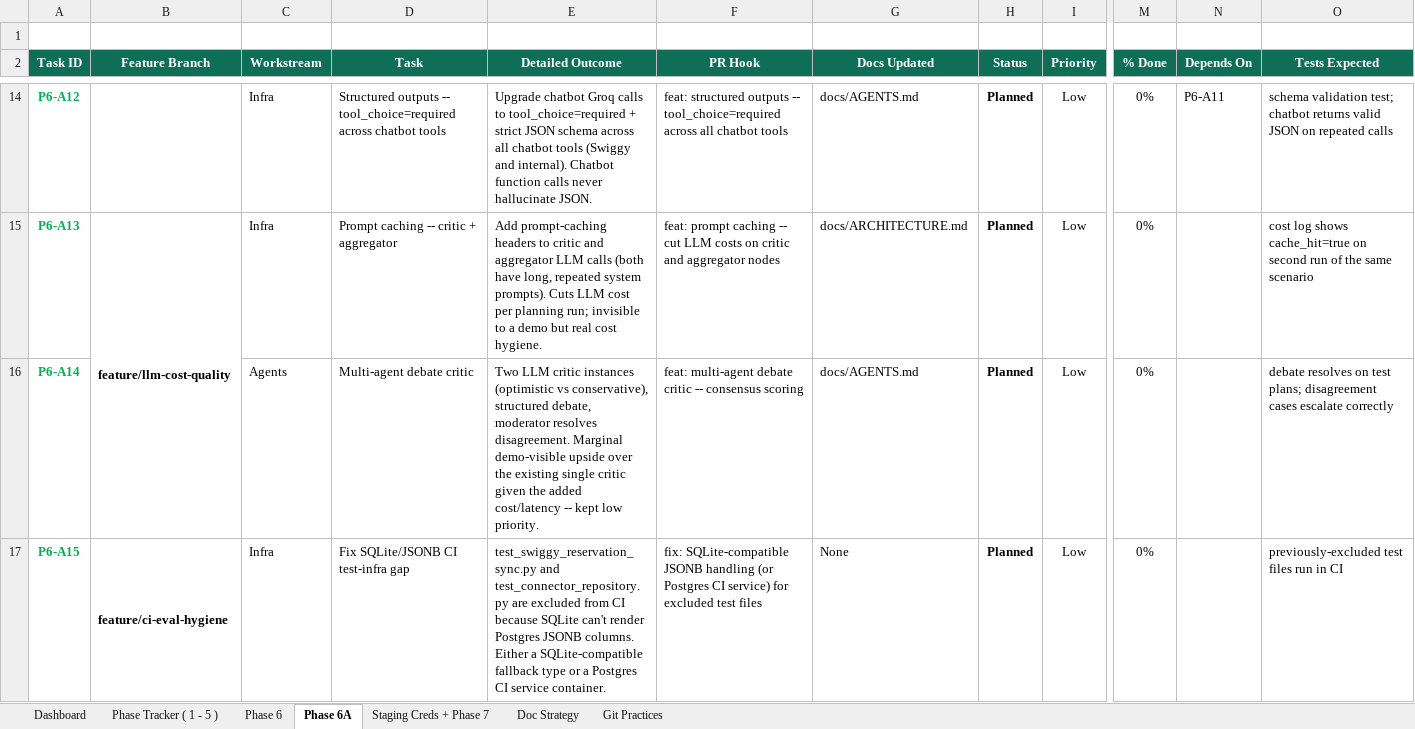
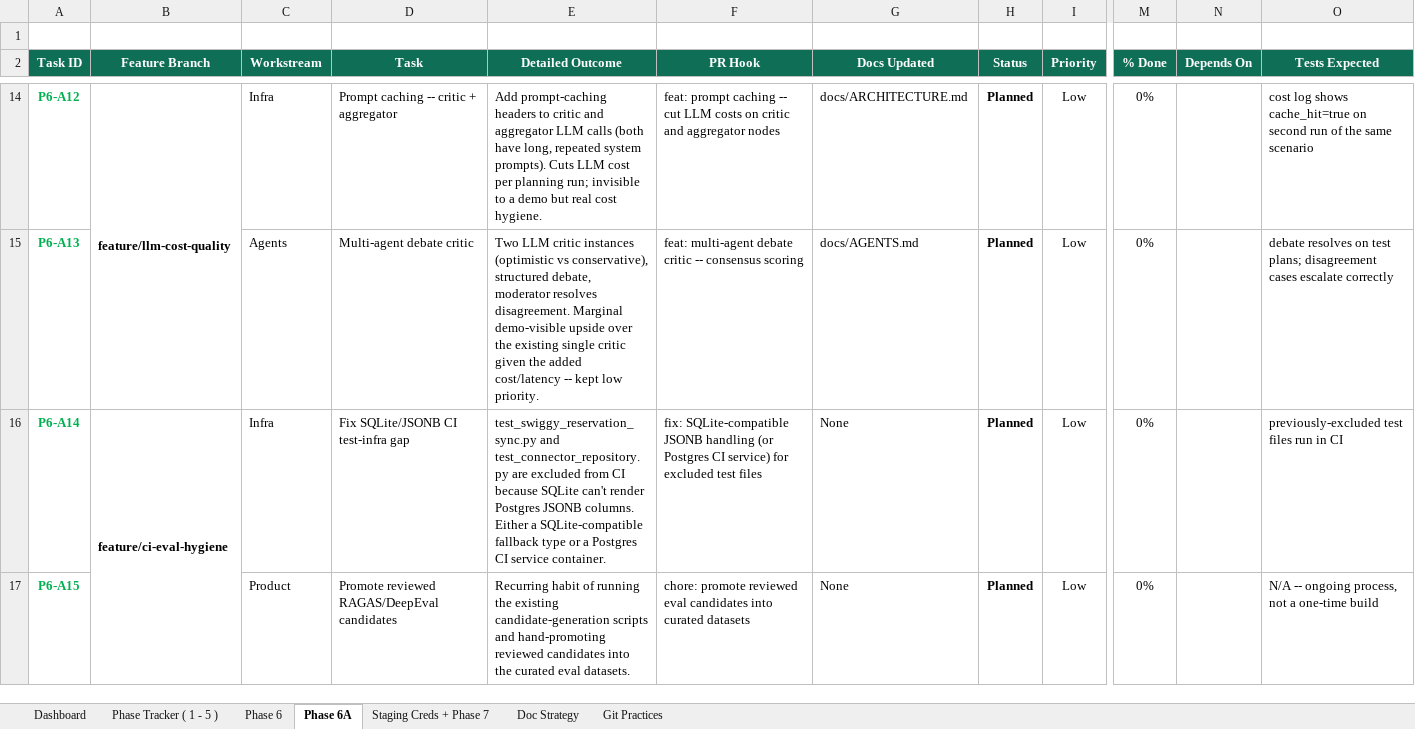
Before and after one commit to anoushka45/cortexkitchen, an Excel workbook: CortexKitchen_Progress_Tracker.xlsx, sheet Phase 6A, drawn as a sheet; only a part is shown, gaps mark what is left out; values as stored, in another font and other column widths than the file's, no borders; removed rows and columns are numbered as before the commit, all else as after; the diff covers the shown part only; the diff names each change by its address in the sheet, - before the commit and + after, or states it on an @@ line.

Commit message:
tracker: defer P6-A6 (review aggregation) to Phase 7 as P7-15 -- needs a real restaurant, cascade-renumber A7-A35 to A6-A34
Unlike the Zomato stub connector (which only needed to prove the
architecture), this task's entire value is real review data -- there's no
actual Google/Zomato business listing for this restaurant yet, so even a
demoable version isn't possible until a real restaurant customer exists.
Added a new 'BLOCKED -- needs a real restaurant' section to the Staging
Creds + Phase 7 sheet distinct from the existing Swiggy-creds and
Sarvam/AWS blockers, since this is a different kind of blocker entirely.

```diff
--- a/CortexKitchen_Progress_Tracker.xlsx (sheet Phase 6A)
+++ b/CortexKitchen_Progress_Tracker.xlsx (sheet Phase 6A)
-B14 (Feature Branch): (empty)
+B14 (Feature Branch): feature/llm-cost-quality
+B14:B15 merged
-D14 (Task): Structured outputs -- tool_choice=required across chatbot tools
+D14 (Task): Prompt caching -- critic + aggregator
-E14 (Detailed Outcome): Upgrade chatbot Groq calls to tool_choice=required + strict JSON schema across all chatbot tools (Swiggy and internal). Chatbot function calls never hallucinate JSON.
+E14 (Detailed Outcome): Add prompt-caching headers to critic and aggregator LLM calls (both have long, repeated system prompts). Cuts LLM cost per planning run; invisible to a demo but real cost hygiene.
-F14 (PR Hook): feat: structured outputs -- tool_choice=required across all chatbot tools
+F14 (PR Hook): feat: prompt caching -- cut LLM costs on critic and aggregator nodes
-G14 (Docs Updated): docs/AGENTS.md
+G14 (Docs Updated): docs/ARCHITECTURE.md
-N14 (Depends On): P6-A11
+N14 (Depends On): (empty)
-O14 (Tests Expected): schema validation test; chatbot returns valid JSON on repeated calls
+O14 (Tests Expected): cost log shows cache_hit=true on second run of the same scenario
-B15 (Feature Branch): feature/llm-cost-quality
+B15 (Feature Branch): (empty)
-B15:B16 merged
-C15 (Workstream): Infra
+C15 (Workstream): Agents
-D15 (Task): Prompt caching -- critic + aggregator
+D15 (Task): Multi-agent debate critic
-E15 (Detailed Outcome): Add prompt-caching headers to critic and aggregator LLM calls (both have long, repeated system prompts). Cuts LLM cost per planning run; invisible to a demo but real cost hygiene.
+E15 (Detailed Outcome): Two LLM critic instances (optimistic vs conservative), structured debate, moderator resolves disagreement. Marginal demo-visible upside over the existing single critic given the added cost/latency -- kept low priority.
-F15 (PR Hook): feat: prompt caching -- cut LLM costs on critic and aggregator nodes
+F15 (PR Hook): feat: multi-agent debate critic -- consensus scoring
-G15 (Docs Updated): docs/ARCHITECTURE.md
+G15 (Docs Updated): docs/AGENTS.md
-O15 (Tests Expected): cost log shows cache_hit=true on second run of the same scenario
+O15 (Tests Expected): debate resolves on test plans; disagreement cases escalate correctly
-B16 (Feature Branch): (empty)
+B16 (Feature Branch): feature/ci-eval-hygiene
+B16:B18 merged
-C16 (Workstream): Agents
+C16 (Workstream): Infra
-D16 (Task): Multi-agent debate critic
+D16 (Task): Fix SQLite/JSONB CI test-infra gap
-E16 (Detailed Outcome): Two LLM critic instances (optimistic vs conservative), structured debate, moderator resolves disagreement. Marginal demo-visible upside over the existing single critic given the added cost/latency -- kept low priority.
+E16 (Detailed Outcome): test_swiggy_reservation_sync.py and test_connector_repository.py are excluded from CI because SQLite can't render Postgres JSONB columns. Either a SQLite-compatible fallback type or a Postgres CI service container.
-F16 (PR Hook): feat: multi-agent debate critic -- consensus scoring
+F16 (PR Hook): fix: SQLite-compatible JSONB handling (or Postgres CI service) for excluded test files
-G16 (Docs Updated): docs/AGENTS.md
+G16 (Docs Updated): None
-O16 (Tests Expected): debate resolves on test plans; disagreement cases escalate correctly
+O16 (Tests Expected): previously-excluded test files run in CI
-B17 (Feature Branch): feature/ci-eval-hygiene
+B17 (Feature Branch): (empty)
-B17:B19 merged
-C17 (Workstream): Infra
+C17 (Workstream): Product
-D17 (Task): Fix SQLite/JSONB CI test-infra gap
+D17 (Task): Promote reviewed RAGAS/DeepEval candidates
-E17 (Detailed Outcome): test_swiggy_reservation_sync.py and test_connector_repository.py are excluded from CI because SQLite can't render Postgres JSONB columns. Either a SQLite-compatible fallback type or a Postgres CI service container.
+E17 (Detailed Outcome): Recurring habit of running the existing candidate-generation scripts and hand-promoting reviewed candidates into the curated eval datasets.
-F17 (PR Hook): fix: SQLite-compatible JSONB handling (or Postgres CI service) for excluded test files
+F17 (PR Hook): chore: promote reviewed eval candidates into curated datasets
-O17 (Tests Expected): previously-excluded test files run in CI
+O17 (Tests Expected): N/A -- ongoing process, not a one-time build
```
Also changed, not shown: 1 added row, 2 removed rows, 149 edited cells and merged cells elsewhere in this sheet, sheet Staging Creds + Phase 7.
